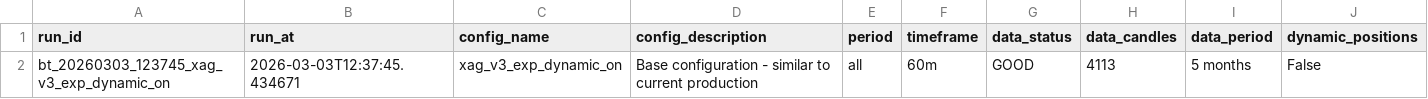
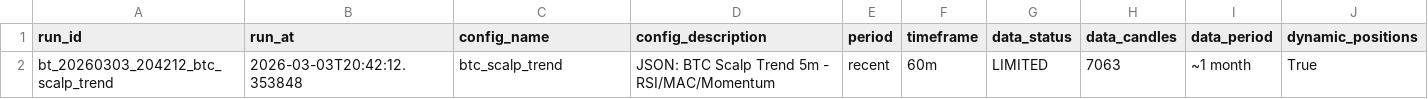
Before and after one commit to czyzq/Trdr, a CSV file: backtests/backtests_2026-03-03.csv, drawn as a sheet; only a part is shown; removed rows and columns are numbered as before the commit, all else as after; rows hold the shown columns only; the diff names each change by its address in the sheet, - before the commit and + after, or states it on an @@ line.

```diff
--- a/backtests/backtests_2026-03-03.csv
+++ b/backtests/backtests_2026-03-03.csv
-row 2: bt_20260303_123745_xag_v3_exp_dynamic_on | 2026-03-03T12:37:45.434671 | xag_v3_exp_dynamic_on | Base configuration - similar to current production | all | 60m | GOOD | 4113 | 5 months | False
+row 2: bt_20260303_204212_btc_scalp_trend | 2026-03-03T20:42:12.353848 | btc_scalp_trend | JSON: BTC Scalp Trend 5m - RSI/MAC/Momentum | recent | 60m | LIMITED | 7063 | ~1 month | True
```
Also changed, not shown: 8 other files.
